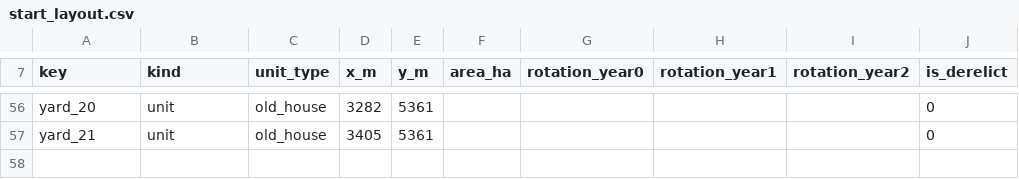
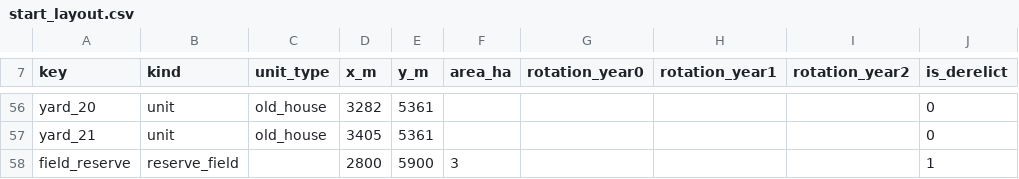
Before and after one commit to algb006/kolkhoz_root, a CSV file: tables/start_layout.csv, drawn as a sheet; only a part is shown, gaps mark what is left out.

```diff
--- a/tables/start_layout.csv
+++ b/tables/start_layout.csv
@@ -57 +57,2 @@ yard_20,unit,old_house,3282,5361,,,,,0
 yard_21,unit,old_house,3405,5361,,,,,0
+field_reserve,reserve_field,,2800,5900,3,,,,1
```
Also changed, not shown: tables/unit_types.csv.
